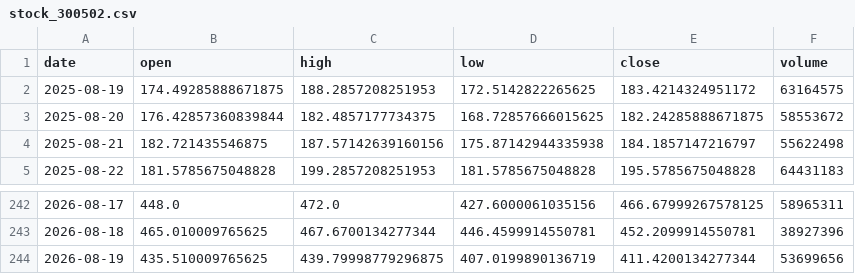
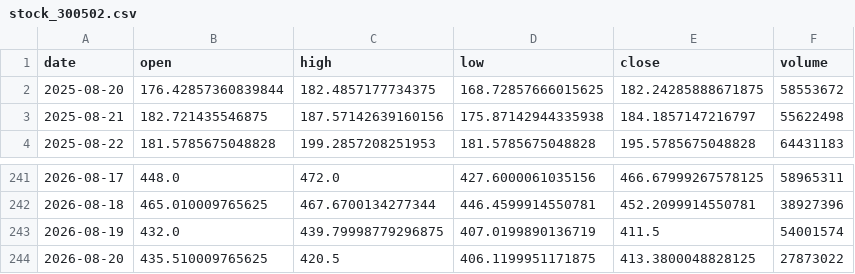
Before and after one commit to Luo923/stock-data-fetcher, a CSV file: data/stock_300502.csv, drawn as a sheet; only a part is shown, gaps mark what is left out.

```diff
--- a/data/stock_300502.csv
+++ b/data/stock_300502.csv
@@ -1,3 +1,2 @@
 date,open,high,low,close,volume
-2025-08-19,174.49285888671875,188.2857208251953,172.5142822265625,183.4214324951172,63164575
 2025-08-20,176.42857360839844,182.4857177734375,168.72857666015625,182.24285888671875,58553672
@@ -243,2 +242,3 @@ date,open,high,low,close,volume
 2026-08-18,465.010009765625,467.6700134277344,446.4599914550781,452.2099914550781,38927396
-2026-08-19,435.510009765625,439.79998779296875,407.0199890136719,411.4200134277344,53699656
+2026-08-19,432.0,439.79998779296875,407.0199890136719,411.5,54001574
+2026-08-20,435.510009765625,420.5,406.1199951171875,413.3800048828125,27873022
```
Also changed, not shown: data/fund_000834.csv, data/fund_002611.csv, 38 other files.
